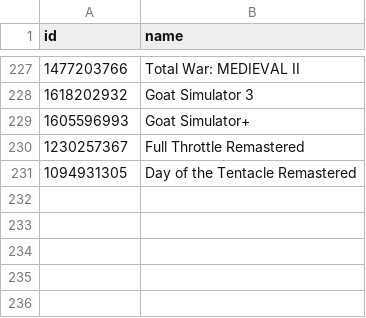
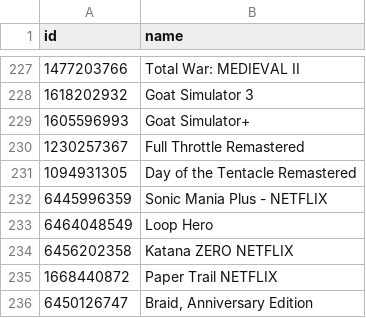
Before and after one commit to albertquiroga/awesome-ios-game-ports, a TSV file: ids.tsv, drawn as a sheet; only a part is shown, gaps mark what is left out.

Commit message:
Update ids.tsv
Added Sonic Mania, Loop Hero, Katana ZERO, Paper Trail and Braid

```diff
--- a/ids.tsv
+++ b/ids.tsv
@@ -231 +231,6 @@ id	name
 1094931305	"Day of the Tentacle Remastered"
+6445996359	"Sonic Mania Plus - NETFLIX"
+6464048549	"Loop Hero"
+6456202358	"Katana ZERO NETFLIX"
+1668440872	"Paper Trail NETFLIX"
+6450126747	"Braid, Anniversary Edition"
```
